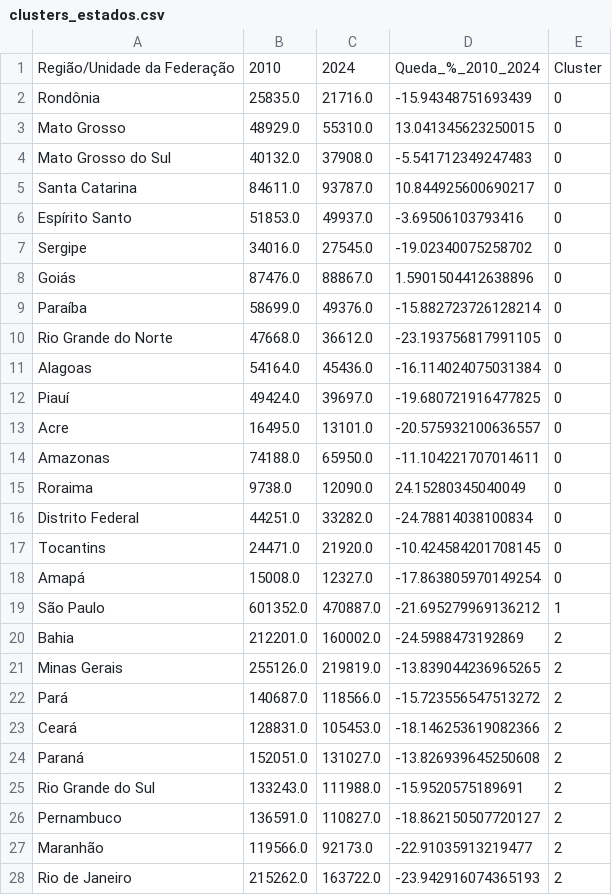
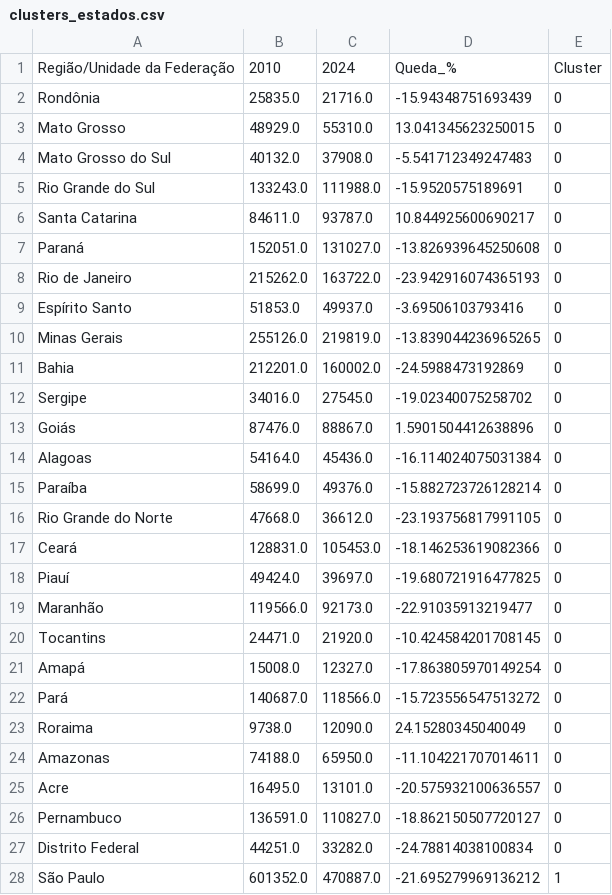
Before and after one commit to nataliathomazelliferreira/mineracao_dados_natalidade, a CSV file: clusters_estados.csv, drawn as a sheet.

```diff
--- a/clusters_estados.csv
+++ b/clusters_estados.csv
@@ -1,2 +1,2 @@
-Região/Unidade da Federação,2010,2024,Queda_%_2010_2024,Cluster
+Região/Unidade da Federação,2010,2024,Queda_%,Cluster
 Rondônia,25835.0,21716.0,-15.94348751693439,0
@@ -4,25 +4,25 @@ Mato Grosso,48929.0,55310.0,13.041345623250015,0
 Mato Grosso do Sul,40132.0,37908.0,-5.541712349247483,0
+Rio Grande do Sul,133243.0,111988.0,-15.9520575189691,0
 Santa Catarina,84611.0,93787.0,10.844925600690217,0
+Paraná,152051.0,131027.0,-13.826939645250608,0
+Rio de Janeiro,215262.0,163722.0,-23.942916074365193,0
 Espírito Santo,51853.0,49937.0,-3.69506103793416,0
+Minas Gerais,255126.0,219819.0,-13.839044236965265,0
+Bahia,212201.0,160002.0,-24.5988473192869,0
 Sergipe,34016.0,27545.0,-19.02340075258702,0
 Goiás,87476.0,88867.0,1.5901504412638896,0
+Alagoas,54164.0,45436.0,-16.114024075031384,0
 Paraíba,58699.0,49376.0,-15.882723726128214,0
 Rio Grande do Norte,47668.0,36612.0,-23.193756817991105,0
-Alagoas,54164.0,45436.0,-16.114024075031384,0
+Ceará,128831.0,105453.0,-18.146253619082366,0
 Piauí,49424.0,39697.0,-19.680721916477825,0
-Acre,16495.0,13101.0,-20.575932100636557,0
-Amazonas,74188.0,65950.0,-11.104221707014611,0
-Roraima,9738.0,12090.0,24.15280345040049,0
-Distrito Federal,44251.0,33282.0,-24.78814038100834,0
+Maranhão,119566.0,92173.0,-22.91035913219477,0
 Tocantins,24471.0,21920.0,-10.424584201708145,0
 Amapá,15008.0,12327.0,-17.863805970149254,0
+Pará,140687.0,118566.0,-15.723556547513272,0
+Roraima,9738.0,12090.0,24.15280345040049,0
+Amazonas,74188.0,65950.0,-11.104221707014611,0
+Acre,16495.0,13101.0,-20.575932100636557,0
+Pernambuco,136591.0,110827.0,-18.862150507720127,0
+Distrito Federal,44251.0,33282.0,-24.78814038100834,0
 São Paulo,601352.0,470887.0,-21.695279969136212,1
-Bahia,212201.0,160002.0,-24.5988473192869,2
-Minas Gerais,255126.0,219819.0,-13.839044236965265,2
-Pará,140687.0,118566.0,-15.723556547513272,2
-Ceará,128831.0,105453.0,-18.146253619082366,2
-Paraná,152051.0,131027.0,-13.826939645250608,2
-Rio Grande do Sul,133243.0,111988.0,-15.9520575189691,2
-Pernambuco,136591.0,110827.0,-18.862150507720127,2
-Maranhão,119566.0,92173.0,-22.91035913219477,2
-Rio de Janeiro,215262.0,163722.0,-23.942916074365193,2
```
Also changed, not shown: ranking_queda_estados.csv, 4 other files.
